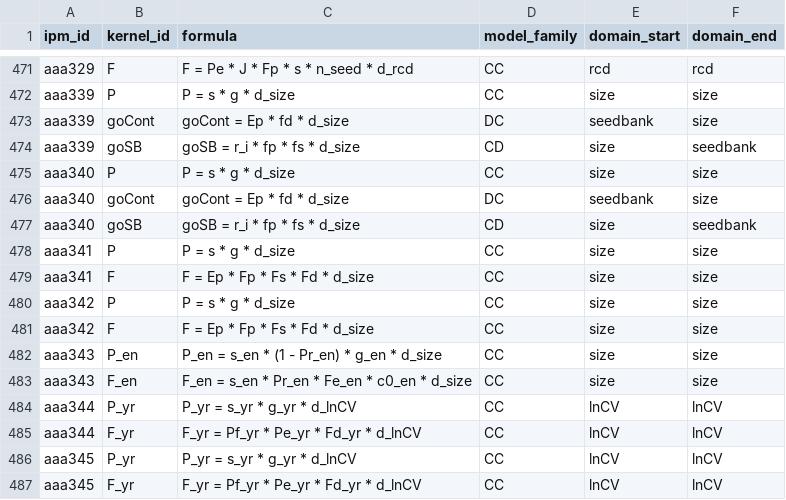
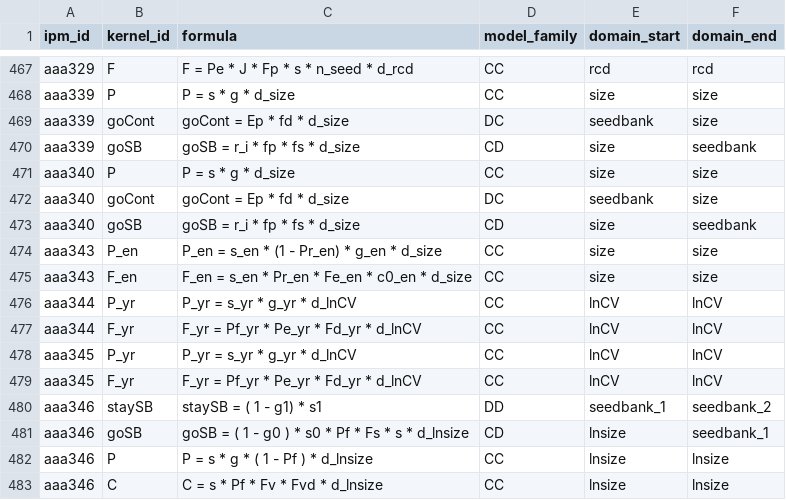
Before and after one commit to padrinoDB/Padrino, a CSV file: padrino-database/clean/IpmKernels.csv, drawn as a sheet; only a part is shown, gaps mark what is left out; the shorter side is filled out with more unchanged rows; removed rows and columns are numbered as before the commit, all else as after; the diff covers the shown part only; the diff names each change by its address in the sheet, - before the commit and + after, or states it on an @@ line.

```diff
--- a/padrino-database/clean/IpmKernels.csv
+++ b/padrino-database/clean/IpmKernels.csv
-row 478: aaa341 | P | P = s * g * d_size | CC | size | size
-row 479: aaa341 | F | F = Ep * Fp * Fs * Fd * d_size | CC | size | size
-row 480: aaa342 | P | P = s * g * d_size | CC | size | size
-row 481: aaa342 | F | F = Ep * Fp * Fs * Fd * d_size | CC | size | size
```
Also changed, not shown: 6 added rows, 10 removed rows and 2 edited cells elsewhere in this file, padrino-database/clean/IntegrationRules.csv, padrino-database/clean/Metadata.csv, 13 other files.
